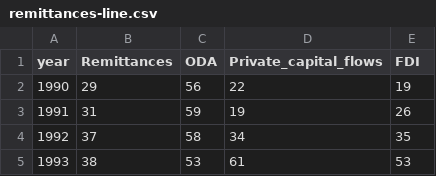
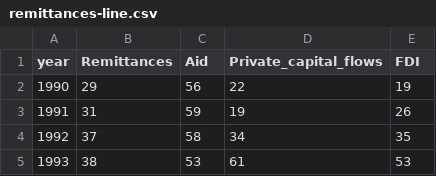
Before and after one commit to Financial-Times/ig-remittances, a CSV file: data/remittances-line.csv, drawn as a sheet; only a part is shown.

Commit message:
Change “ODA” to “Aid”

```diff
--- a/data/remittances-line.csv
+++ b/data/remittances-line.csv
@@ -1,2 +1,2 @@
-year,Remittances,ODA,Private_capital_flows,FDI
+year,Remittances,Aid,Private_capital_flows,FDI
 1990,29,56,22,19
```
